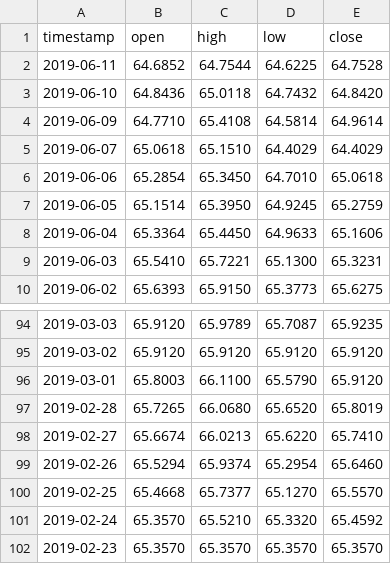
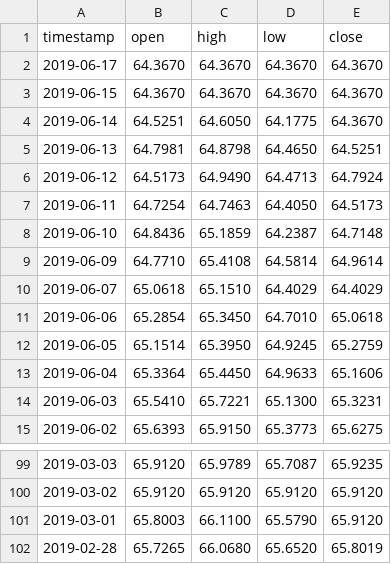
Before and after one commit to AirVan21/EasyStocks, a CSV file: static/data/USDRUB.csv, drawn as a sheet; only a part is shown, gaps mark what is left out.

```diff
--- a/static/data/USDRUB.csv
+++ b/static/data/USDRUB.csv
@@ -1,4 +1,9 @@
 timestamp,open,high,low,close
-2019-06-11,64.6852,64.7544,64.6225,64.7528
-2019-06-10,64.8436,65.0118,64.7432,64.8420
+2019-06-17,64.3670,64.3670,64.3670,64.3670
+2019-06-15,64.3670,64.3670,64.3670,64.3670
+2019-06-14,64.5251,64.6050,64.1775,64.3670
+2019-06-13,64.7981,64.8798,64.4650,64.5251
+2019-06-12,64.5173,64.9490,64.4713,64.7924
+2019-06-11,64.7254,64.7463,64.4050,64.5173
+2019-06-10,64.8436,65.1859,64.2387,64.7148
 2019-06-09,64.7710,65.4108,64.5814,64.9614
@@ -97,6 +102 @@ timestamp,open,high,low,close
 2019-02-28,65.7265,66.0680,65.6520,65.8019
-2019-02-27,65.6674,66.0213,65.6220,65.7410
-2019-02-26,65.5294,65.9374,65.2954,65.6460
-2019-02-25,65.4668,65.7377,65.1270,65.5570
-2019-02-24,65.3570,65.5210,65.3320,65.4592
-2019-02-23,65.3570,65.3570,65.3570,65.3570
```
Also changed, not shown: 13 other files.
